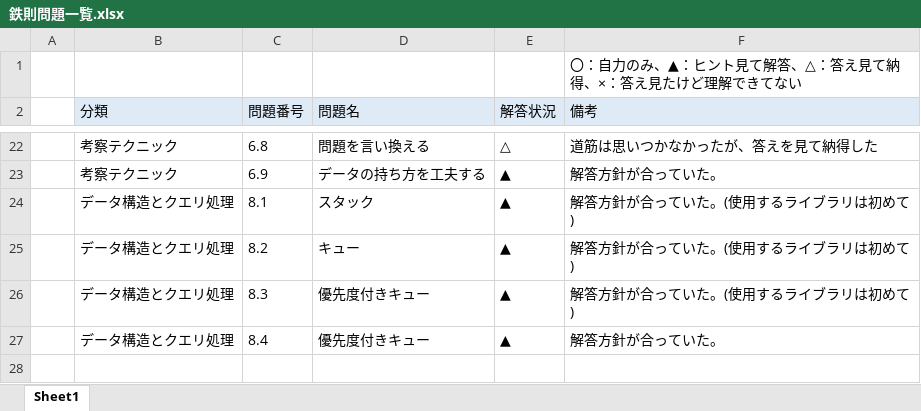
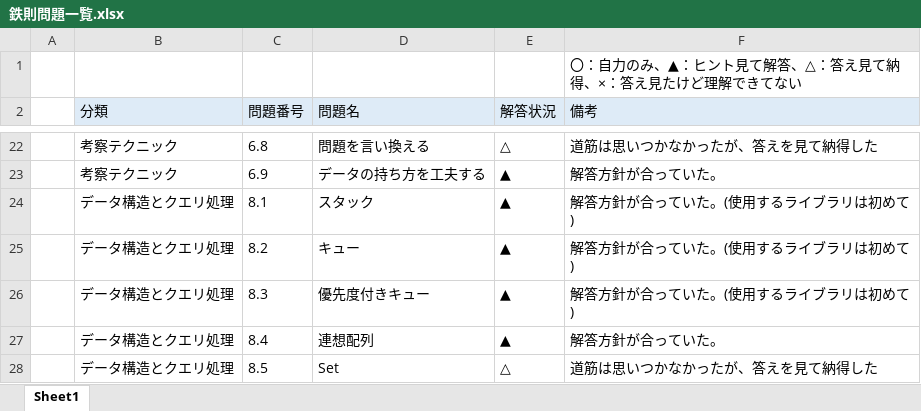
Before and after one commit to Aokuma0628/algorithm, an Excel workbook: src/tessoku/鉄則問題一覧.xlsx, sheet Sheet1, drawn as a sheet; only a part is shown, gaps mark what is left out; values as stored, in another font and other column widths than the file's, no borders; the diff names each change by its address in the sheet, - before the commit and + after, or states it on an @@ line.

```diff
--- a/src/tessoku/鉄則問題一覧.xlsx (sheet Sheet1)
+++ b/src/tessoku/鉄則問題一覧.xlsx (sheet Sheet1)
-D27 (問題名): 優先度付きキュー
+D27 (問題名): 連想配列
+row 28:  | データ構造とクエリ処理 | 8.5 | Set | △ | 道筋は思いつかなかったが、答えを見て納得した
```
Also changed, not shown: 1 other file.
